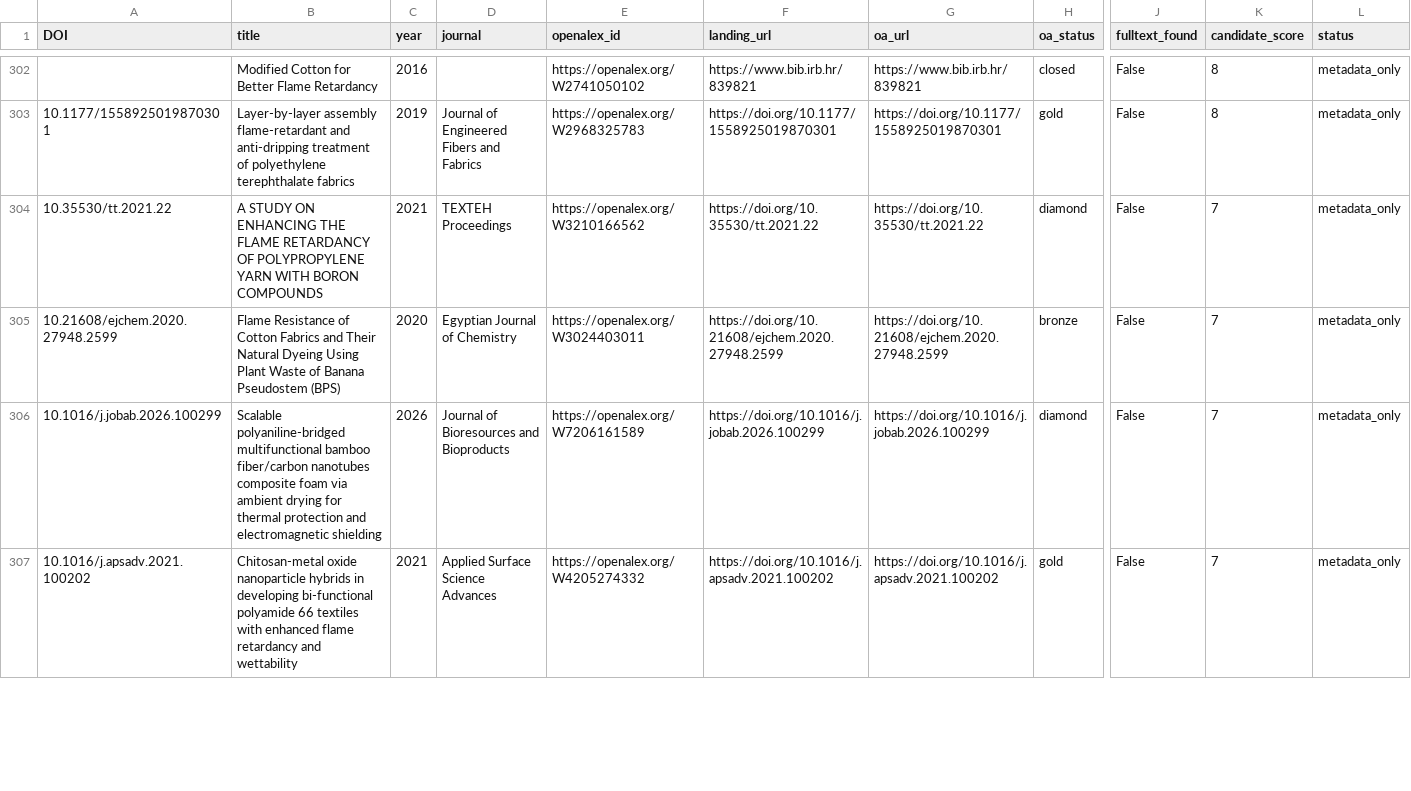
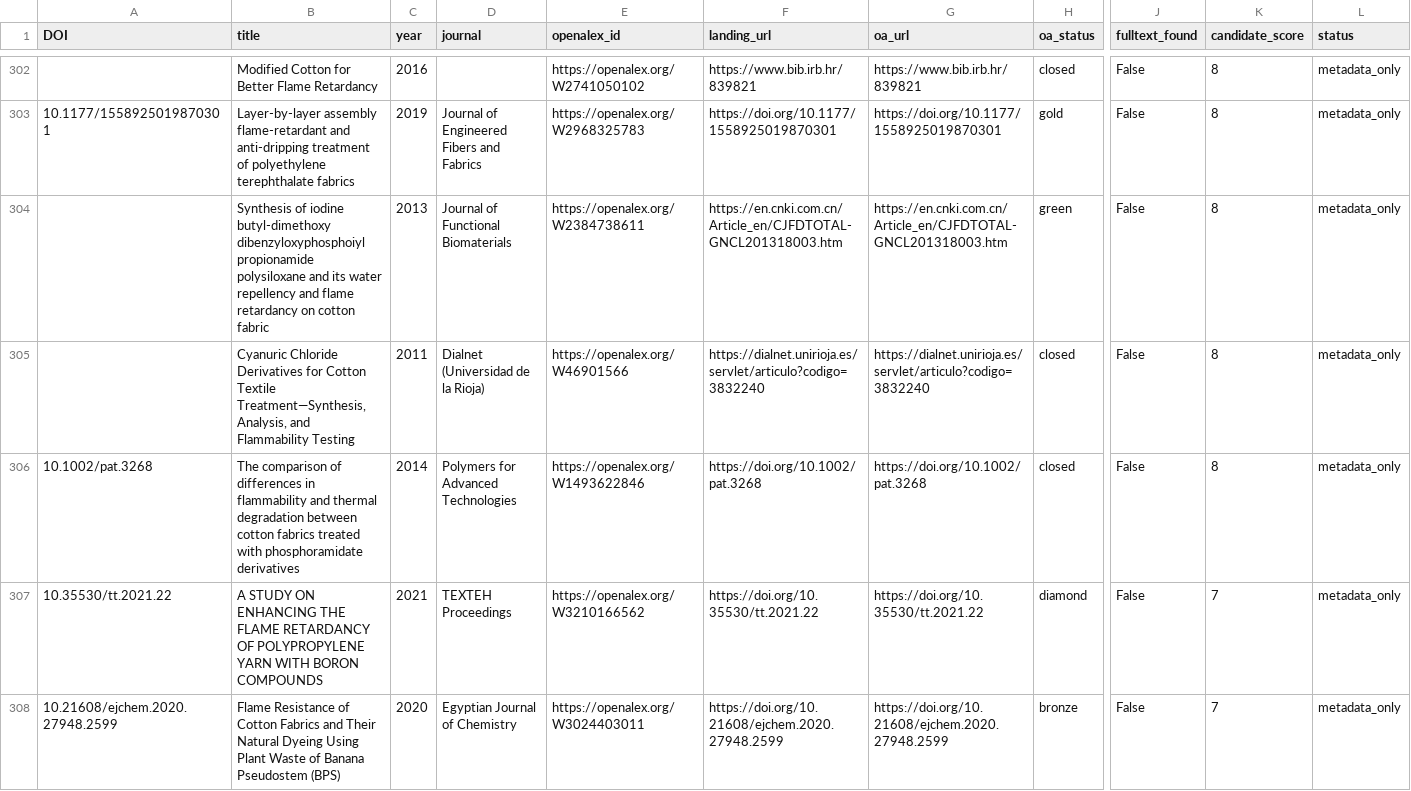
Before and after one commit to PolyFT/textile-tga-database, a CSV file: data/automation/candidate_extractions.csv, drawn as a sheet; only a part is shown, gaps mark what is left out; the shorter side is filled out with more unchanged rows; rows hold the shown columns only; the diff names each change by its address in the sheet, - before the commit and + after, or states it on an @@ line.

```diff
--- a/data/automation/candidate_extractions.csv
+++ b/data/automation/candidate_extractions.csv
+row 304:  | Synthesis of iodine butyl-dimethoxy dibenzyloxyphosphoiyl propionamide polysiloxane and its water repellency and flame retardancy on cotton fabric | 2013 | Journal of Functional Biomaterials | https://openalex.org/W2384738611 | https://en.cnki.com.cn/Article_en/CJFDTOTAL-GNCL201318003.htm | https://en.cnki.com.cn/Article_en/CJFDTOTAL-GNCL201318003.htm | green | False | 8 | metadata_only
+row 305:  | Cyanuric Chloride Derivatives for Cotton Textile Treatment—Synthesis, Analysis, and Flammability Testing | 2011 | Dialnet (Universidad de la Rioja) | https://openalex.org/W46901566 | https://dialnet.unirioja.es/servlet/articulo?codigo=3832240 | https://dialnet.unirioja.es/servlet/articulo?codigo=3832240 | closed | False | 8 | metadata_only
+row 306: 10.1002/pat.3268 | The comparison of differences in flammability and thermal degradation between cotton fabrics treated with phosphoramidate derivatives | 2014 | Polymers for Advanced Technologies | https://openalex.org/W1493622846 | https://doi.org/10.1002/pat.3268 | https://doi.org/10.1002/pat.3268 | closed | False | 8 | metadata_only
```
Also changed, not shown: 1 other file.
